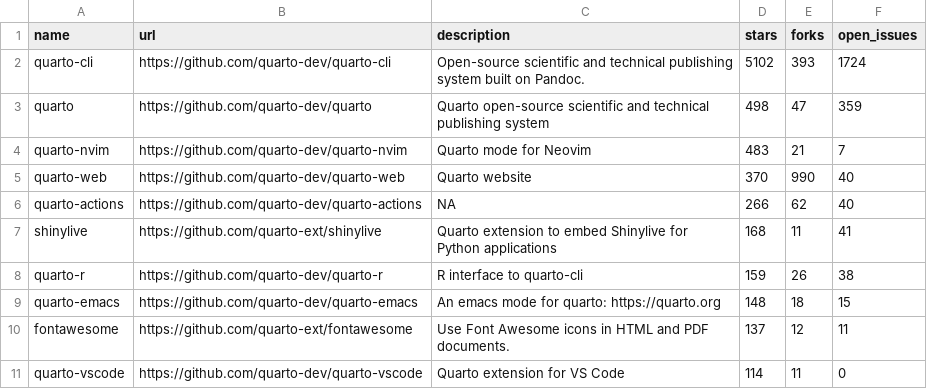
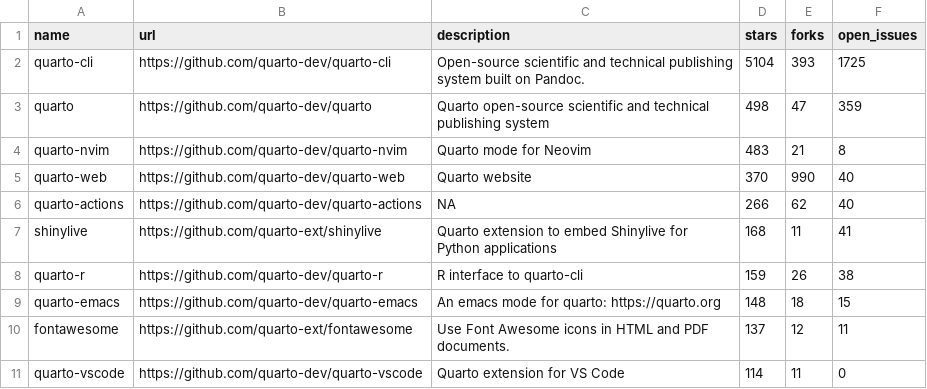
Before and after one commit to mablan/sandbox, a CSV file: 01-monitoring-quarto-repos/quarto_repos.csv, drawn as a sheet; only a part is shown.

```diff
--- a/01-monitoring-quarto-repos/quarto_repos.csv
+++ b/01-monitoring-quarto-repos/quarto_repos.csv
@@ -1,5 +1,5 @@
 name,url,description,stars,forks,open_issues
-quarto-cli,https://github.com/quarto-dev/quarto-cli,Open-source scientific and technical publishing system built on Pandoc.,5102,393,1724
+quarto-cli,https://github.com/quarto-dev/quarto-cli,Open-source scientific and technical publishing system built on Pandoc.,5104,393,1725
 quarto,https://github.com/quarto-dev/quarto,Quarto open-source scientific and technical publishing system,498,47,359
-quarto-nvim,https://github.com/quarto-dev/quarto-nvim,Quarto mode for Neovim,483,21,7
+quarto-nvim,https://github.com/quarto-dev/quarto-nvim,Quarto mode for Neovim,483,21,8
 quarto-web,https://github.com/quarto-dev/quarto-web,Quarto website,370,990,40
```
Also changed, not shown: 1 other file.
